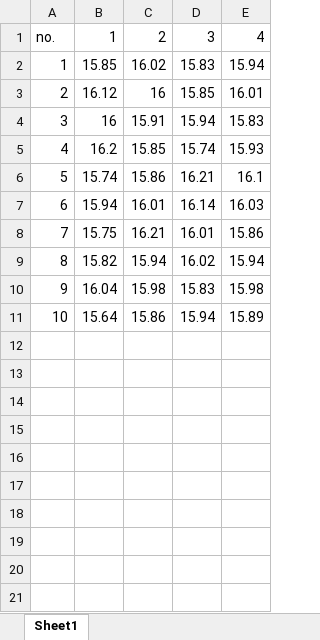
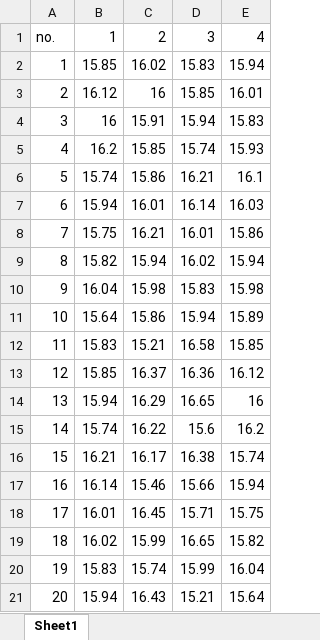
Before and after one commit to sasivatsal7122/Statistical-Quality-Control, an Excel workbook: data.xlsx, sheet Sheet1, drawn as a sheet; values as stored, in another font and other column widths than the file's, no borders; the diff names each change by its address in the sheet, - before the commit and + after, or states it on an @@ line.

```diff
--- a/data.xlsx (sheet Sheet1)
+++ b/data.xlsx (sheet Sheet1)
+row 12: 11 | 15.83 | 15.21 | 16.58 | 15.85
+row 13: 12 | 15.85 | 16.37 | 16.36 | 16.12
+row 14: 13 | 15.94 | 16.29 | 16.65 | 16
+row 15: 14 | 15.74 | 16.22 | 15.6 | 16.2
+row 16: 15 | 16.21 | 16.17 | 16.38 | 15.74
+row 17: 16 | 16.14 | 15.46 | 15.66 | 15.94
+row 18: 17 | 16.01 | 16.45 | 15.71 | 15.75
+row 19: 18 | 16.02 | 15.99 | 16.65 | 15.82
+row 20: 19 | 15.83 | 15.74 | 15.99 | 16.04
+row 21: 20 | 15.94 | 16.43 | 15.21 | 15.64
```
Also changed, not shown: 4 other files.
